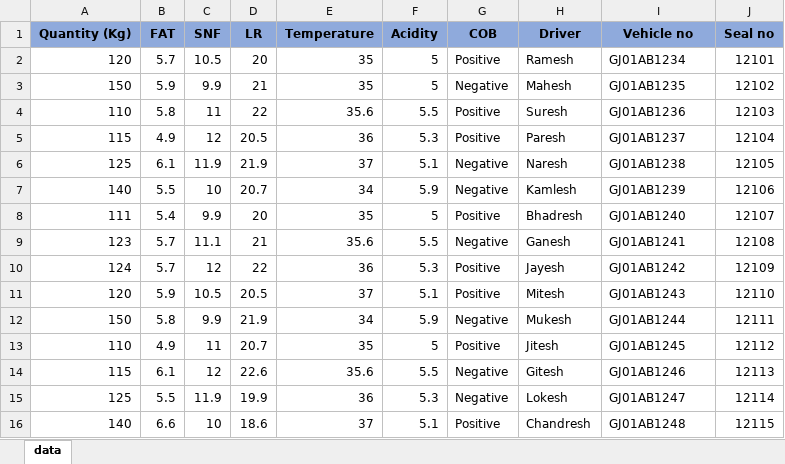
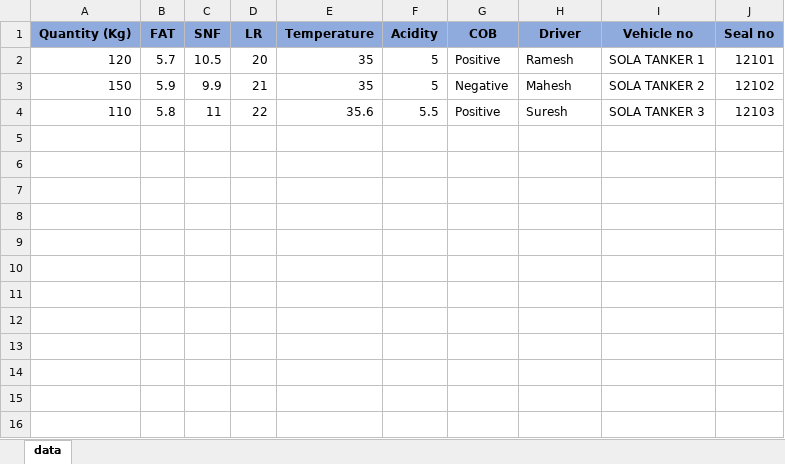
Before and after one commit to harshil0521/SMPS_AUTOMATION, an Excel workbook: WEB_AUTOMATION/dataSheet/tankerDispatchData.xlsx, sheet data, drawn as a sheet; values as stored, in another font and other column widths than the file's, no borders; the diff names each change by its address in the sheet, - before the commit and + after, or states it on an @@ line.

Commit message:
Tanker Dispatch & Receive added

```diff
--- a/WEB_AUTOMATION/dataSheet/tankerDispatchData.xlsx (sheet data)
+++ b/WEB_AUTOMATION/dataSheet/tankerDispatchData.xlsx (sheet data)
-I2 (Vehicle no): GJ01AB1234
+I2 (Vehicle no): SOLA TANKER 1
-I3 (Vehicle no): GJ01AB1235
+I3 (Vehicle no): SOLA TANKER 2
-I4 (Vehicle no): GJ01AB1236
+I4 (Vehicle no): SOLA TANKER 3
-row 5: 115 | 4.9 | 12 | 20.5 | 36 | 5.3 | Positive | Paresh | GJ01AB1237 | 12104
-row 6: 125 | 6.1 | 11.9 | 21.9 | 37 | 5.1 | Negative | Naresh | GJ01AB1238 | 12105
-row 7: 140 | 5.5 | 10 | 20.7 | 34 | 5.9 | Negative | Kamlesh | GJ01AB1239 | 12106
-row 8: 111 | 5.4 | 9.9 | 20 | 35 | 5 | Positive | Bhadresh | GJ01AB1240 | 12107
-row 9: 123 | 5.7 | 11.1 | 21 | 35.6 | 5.5 | Negative | Ganesh | GJ01AB1241 | 12108
-row 10: 124 | 5.7 | 12 | 22 | 36 | 5.3 | Positive | Jayesh | GJ01AB1242 | 12109
-row 11: 120 | 5.9 | 10.5 | 20.5 | 37 | 5.1 | Positive | Mitesh | GJ01AB1243 | 12110
-row 12: 150 | 5.8 | 9.9 | 21.9 | 34 | 5.9 | Negative | Mukesh | GJ01AB1244 | 12111
-row 13: 110 | 4.9 | 11 | 20.7 | 35 | 5 | Positive | Jitesh | GJ01AB1245 | 12112
-row 14: 115 | 6.1 | 12 | 22.6 | 35.6 | 5.5 | Negative | Gitesh | GJ01AB1246 | 12113
-row 15: 125 | 5.5 | 11.9 | 19.9 | 36 | 5.3 | Negative | Lokesh | GJ01AB1247 | 12114
-row 16: 140 | 6.6 | 10 | 18.6 | 37 | 5.1 | Positive | Chandresh | GJ01AB1248 | 12115
```
Also changed, not shown: 7 other files.
